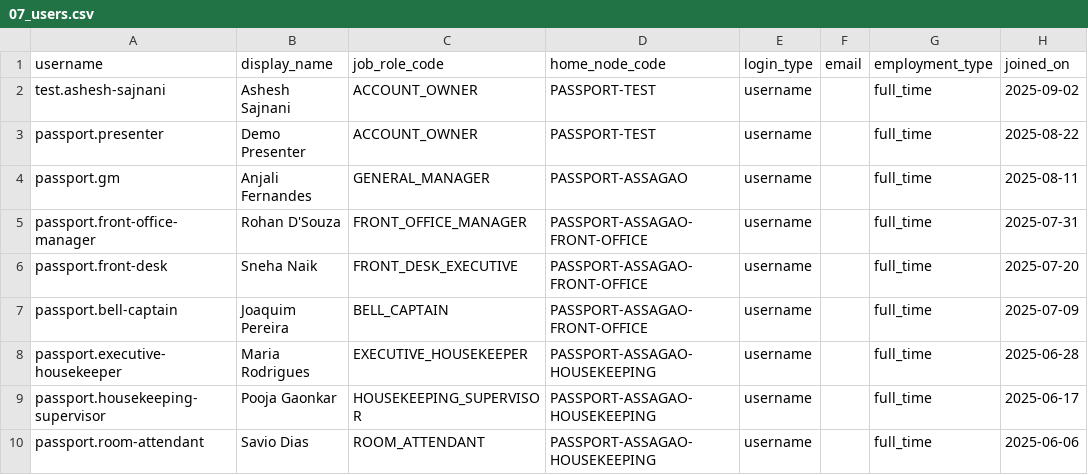
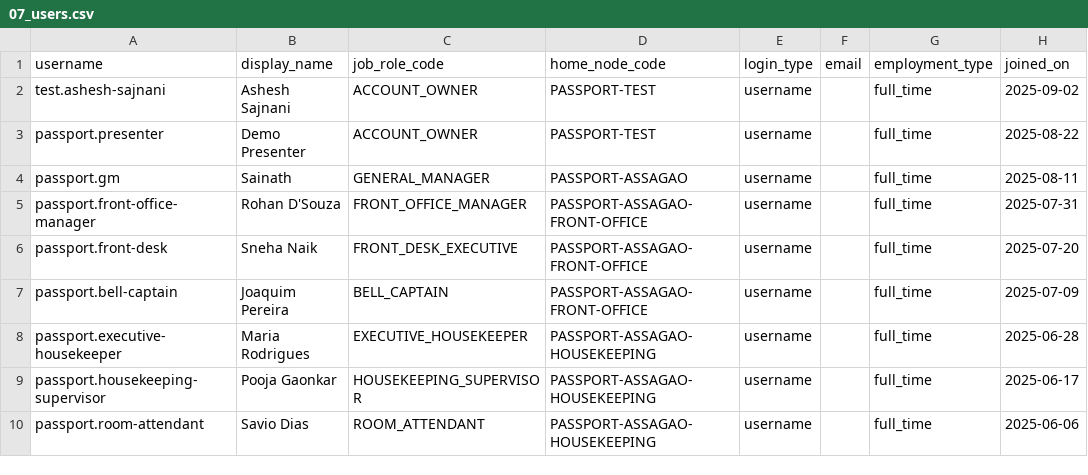
Before and after one commit to abhyudayapandey/hospitality-rms, a CSV file: docs/onboarding/demo/passport-hotel/07_users.csv, drawn as a sheet; only a part is shown; the diff names each change by its address in the sheet, - before the commit and + after, or states it on an @@ line.

```diff
--- a/docs/onboarding/demo/passport-hotel/07_users.csv
+++ b/docs/onboarding/demo/passport-hotel/07_users.csv
-B4 (display_name): Anjali Fernandes
+B4 (display_name): Sainath
```
Also changed, not shown: 6 other files.
